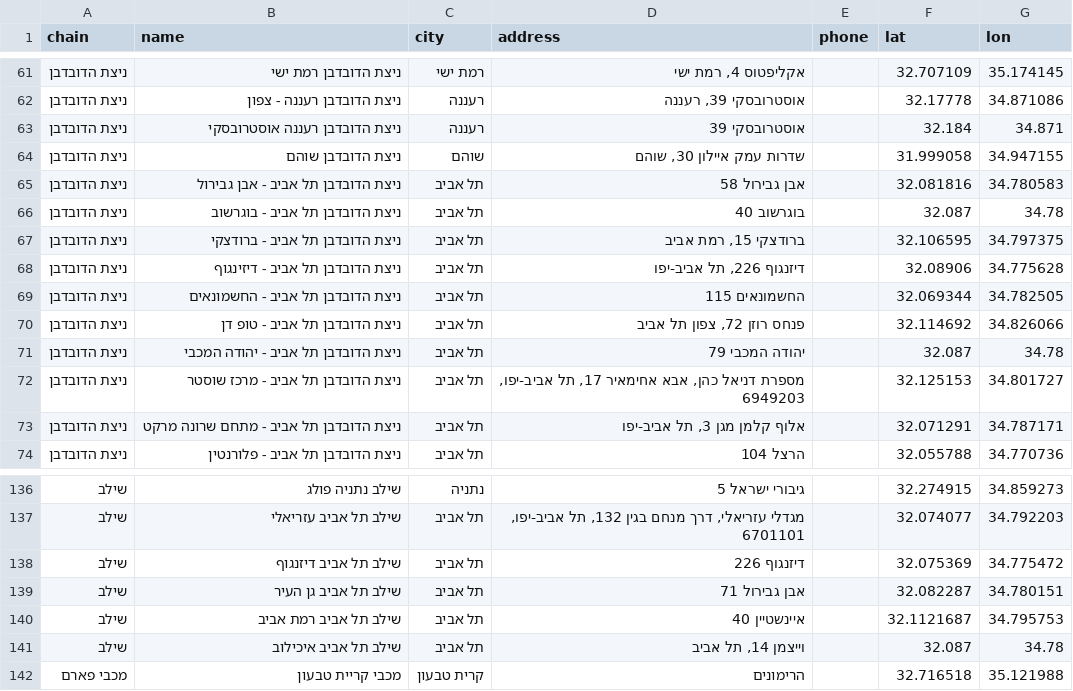
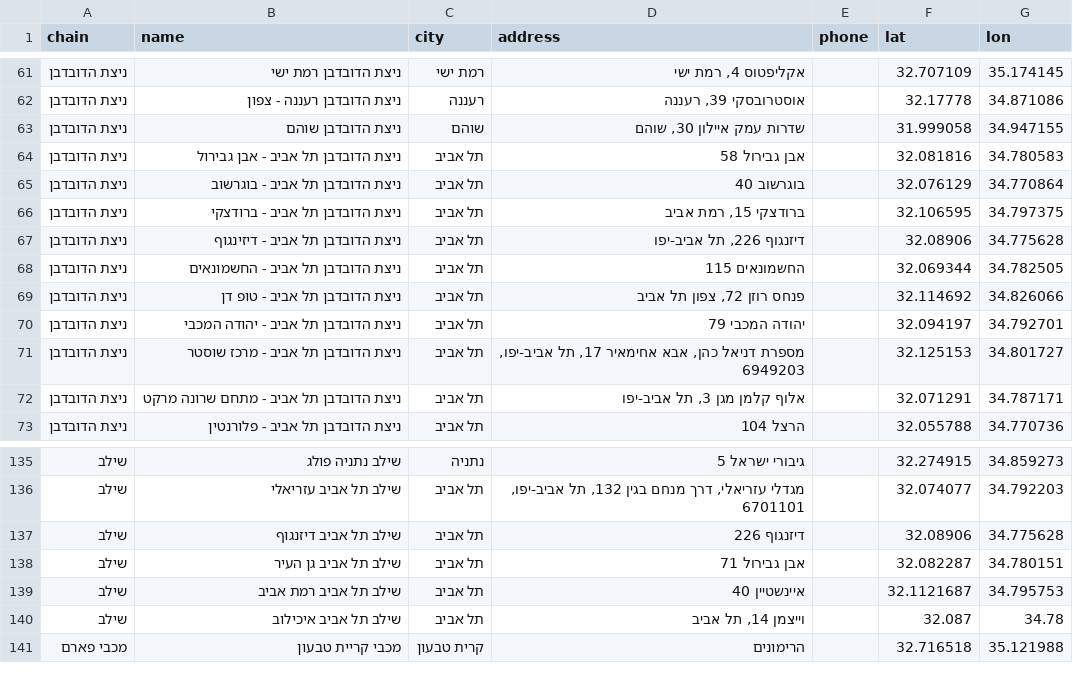
Before and after one commit to yonatan-avshalomov/-whatsapp-bot, a CSV file: stores.csv, drawn as a sheet; only a part is shown, gaps mark what is left out.

```diff
--- a/stores.csv
+++ b/stores.csv
@@ -62,6 +62,5 @@ chain,name,city,address,phone,lat,lon
 ניצת הדובדבן,ניצת הדובדבן רעננה - צפון,רעננה,"אוסטרובסקי 39, רעננה",,32.17778,34.871086
-ניצת הדובדבן,ניצת הדובדבן רעננה אוסטרובסקי,רעננה,אוסטרובסקי 39,,32.184,34.871
 ניצת הדובדבן,ניצת הדובדבן שוהם,שוהם,"שדרות עמק איילון 30, שוהם",,31.999058,34.947155
 ניצת הדובדבן,ניצת הדובדבן תל אביב - אבן גבירול,תל אביב,אבן גבירול 58,,32.081816,34.780583
-ניצת הדובדבן,ניצת הדובדבן תל אביב - בוגרשוב,תל אביב,בוגרשוב 40,,32.087,34.78
+ניצת הדובדבן,ניצת הדובדבן תל אביב - בוגרשוב,תל אביב,בוגרשוב 40,,32.076129,34.770864
 ניצת הדובדבן,ניצת הדובדבן תל אביב - ברודצקי,תל אביב,"ברודצקי 15, רמת אביב",,32.106595,34.797375
@@ -70,3 +69,3 @@ chain,name,city,address,phone,lat,lon
 ניצת הדובדבן,ניצת הדובדבן תל אביב - טופ דן,תל אביב,"פנחס רוזן 72, צפון תל אביב",,32.114692,34.826066
-ניצת הדובדבן,ניצת הדובדבן תל אביב - יהודה המכבי,תל אביב,יהודה המכבי 79,,32.087,34.78
+ניצת הדובדבן,ניצת הדובדבן תל אביב - יהודה המכבי,תל אביב,יהודה המכבי 79,,32.094197,34.792701
 ניצת הדובדבן,ניצת הדובדבן תל אביב - מרכז שוסטר,תל אביב,"מספרת דניאל כהן, אבא אחימאיר 17, תל אביב-יפו, 6949203",,32.125153,34.801727
@@ -137,3 +136,3 @@ chain,name,city,address,phone,lat,lon
 שילב,שילב תל אביב עזריאלי,תל אביב,"מגדלי עזריאלי, דרך מנחם בגין 132, תל אביב-יפו, 6701101",,32.074077,34.792203
-שילב,שילב תל אביב דיזנגוף,תל אביב,דיזנגוף 226,,32.075369,34.775472
+שילב,שילב תל אביב דיזנגוף,תל אביב,דיזנגוף 226,,32.08906,34.775628
 שילב,שילב תל אביב גן העיר,תל אביב,אבן גבירול 71,,32.082287,34.780151
```
